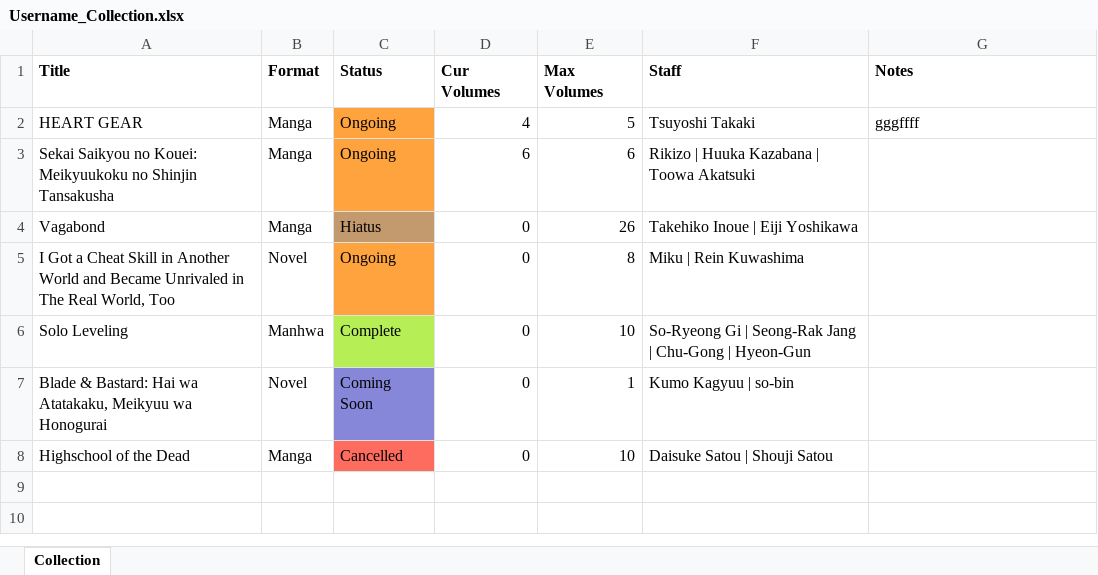
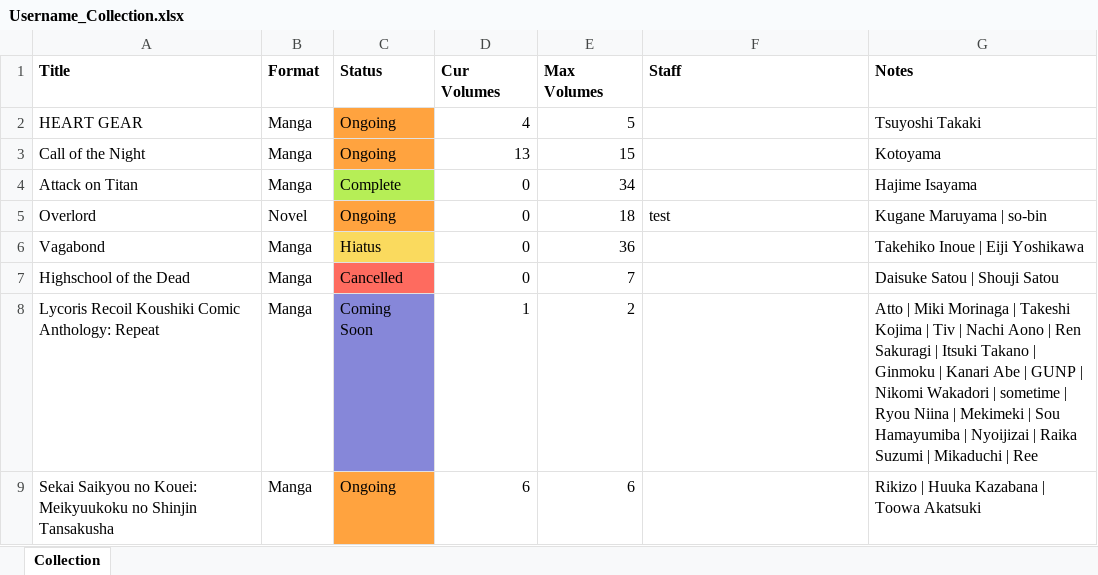
Before and after one commit to Sigrec/Tsundoku, an Excel workbook: Username_Collection.xlsx, sheet Collection, drawn as a sheet; values as stored, in another font and other column widths than the file's, no borders; removed rows and columns are numbered as before the commit, all else as after; the diff names each change by its address in the sheet, - before the commit and + after, or states it on an @@ line.

```diff
--- a/Username_Collection.xlsx (sheet Collection)
+++ b/Username_Collection.xlsx (sheet Collection)
-F2 (Staff): Tsuyoshi Takaki
+F2 (Staff): (empty)
-G2 (Notes): gggffff
+G2 (Notes): Tsuyoshi Takaki
-row 3: Sekai Saikyou no Kouei: Meikyuukoku no Shinjin Tansakusha | Manga | Ongoing | 6 | 6 | Rikizo | Huuka Kazabana | Toowa Akatsuki
+row 3: Call of the Night | Manga | Ongoing | 13 | 15 |  | Kotoyama
+row 4: Attack on Titan | Manga | Complete | 0 | 34 |  | Hajime Isayama
+row 5: Overlord | Novel | Ongoing | 0 | 18 | test | Kugane Maruyama | so-bin
-C6 fill: #C3996E
+C6 fill: #FADA5E
-E6 (Max Volumes): 26
+E6 (Max Volumes): 36
-F6 (Staff): Takehiko Inoue | Eiji Yoshikawa
+F6 (Staff): (empty)
-G6 (Notes): (empty)
+G6 (Notes): Takehiko Inoue | Eiji Yoshikawa
-row 5: I Got a Cheat Skill in Another World and Became Unrivaled in The Real World, Too | Novel | Ongoing | 0 | 8 | Miku | Rein Kuwashima
-row 6: Solo Leveling | Manhwa | Complete | 0 | 10 | So-Ryeong Gi | Seong-Rak Jang | Chu-Gong | Hyeon-Gun
-row 7: Blade & Bastard: Hai wa Atatakaku, Meikyuu wa Honogurai | Novel | Coming Soon | 0 | 1 | Kumo Kagyuu | so-bin
-E7 (Max Volumes): 10
+E7 (Max Volumes): 7
-F7 (Staff): Daisuke Satou | Shouji Satou
+F7 (Staff): (empty)
-G7 (Notes): (empty)
+G7 (Notes): Daisuke Satou | Shouji Satou
+row 8: Lycoris Recoil Koushiki Comic Anthology: Repeat | Manga | Coming Soon | 1 | 2 |  | Atto | Miki Morinaga | Takeshi Kojima | Tiv | Nachi Aono | Ren Sakuragi | Itsuki Takano | Ginmoku | Kanari Abe | GUNP | Nikomi Wakadori | sometime | Ryou Niina | Mekimeki | Sou Hamayumiba | Nyoijizai | Raika Suzumi | Mikaduchi | Ree
+row 9: Sekai Saikyou no Kouei: Meikyuukoku no Shinjin Tansakusha | Manga | Ongoing | 6 | 6 |  | Rikizo | Huuka Kazabana | Toowa Akatsuki
```
Also changed, not shown: 25 other files.
